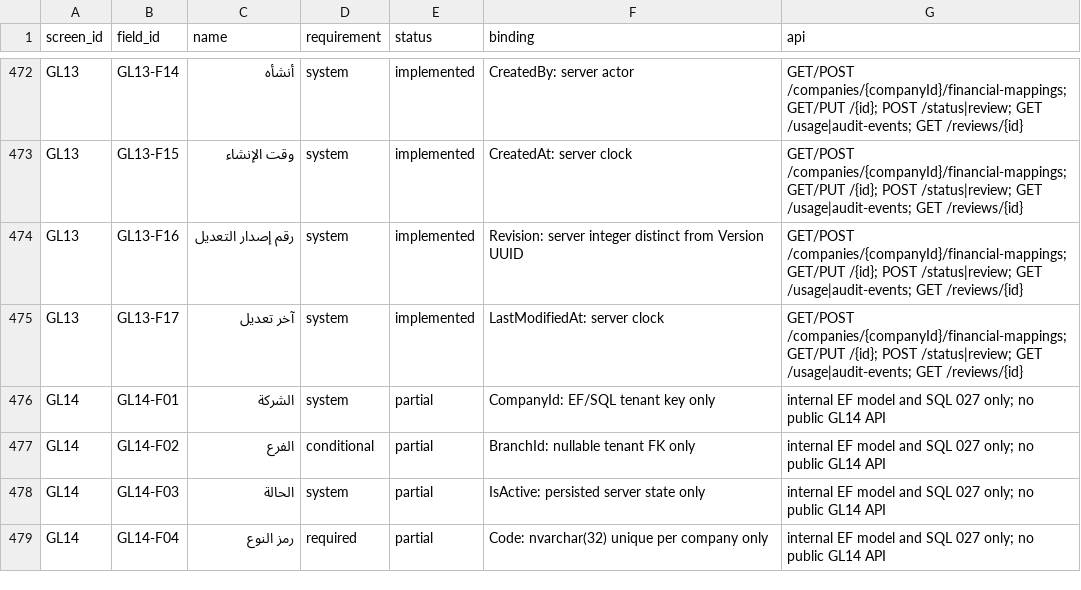
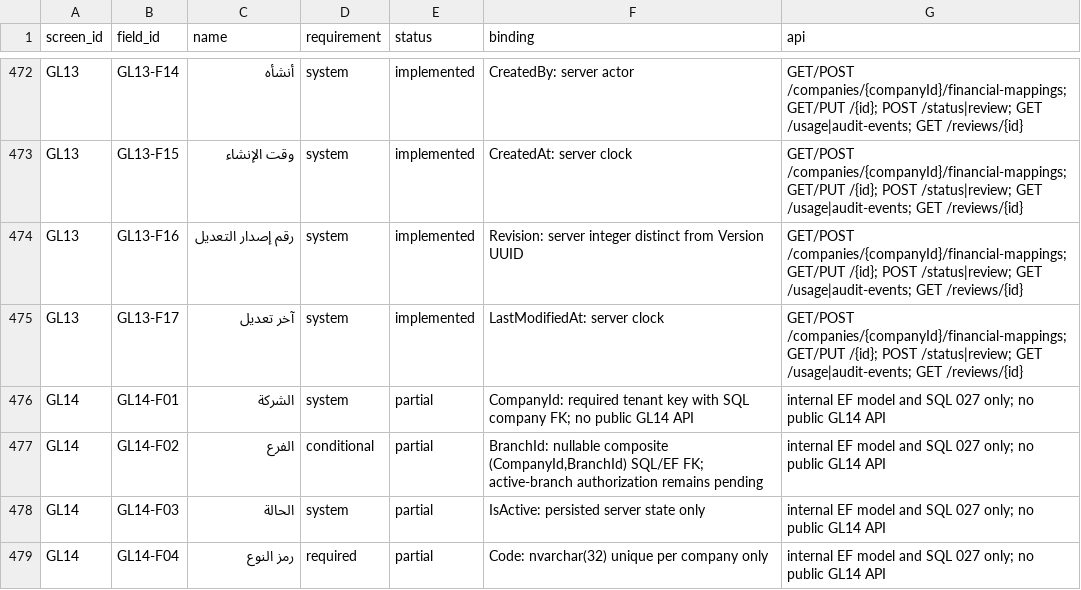
Before and after one commit to ameenalqershi/ameen-erp, a CSV file: docs/backend/fields-implementation.csv, drawn as a sheet; only a part is shown, gaps mark what is left out.

Commit message:
test(GL14): verify composite tenant foreign key mappings

```diff
--- a/docs/backend/fields-implementation.csv
+++ b/docs/backend/fields-implementation.csv
@@ -475,4 +475,4 @@ GL13,GL13-F16,رقم إصدار التعديل,system,implemented,Revision: serv
 GL13,GL13-F17,آخر تعديل,system,implemented,LastModifiedAt: server clock,GET/POST /companies/{companyId}/financial-mappings; GET/PUT /{id}; POST /status|review; GET /usage|audit-events; GET /reviews/{id}
-GL14,GL14-F01,الشركة,system,partial,CompanyId: EF/SQL tenant key only,internal EF model and SQL 027 only; no public GL14 API
-GL14,GL14-F02,الفرع,conditional,partial,BranchId: nullable tenant FK only,internal EF model and SQL 027 only; no public GL14 API
+GL14,GL14-F01,الشركة,system,partial,CompanyId: required tenant key with SQL company FK; no public GL14 API,internal EF model and SQL 027 only; no public GL14 API
+GL14,GL14-F02,الفرع,conditional,partial,"BranchId: nullable composite (CompanyId,BranchId) SQL/EF FK; active-branch authorization remains pending",internal EF model and SQL 027 only; no public GL14 API
 GL14,GL14-F03,الحالة,system,partial,IsActive: persisted server state only,internal EF model and SQL 027 only; no public GL14 API
```
Also changed, not shown: 4 other files.
